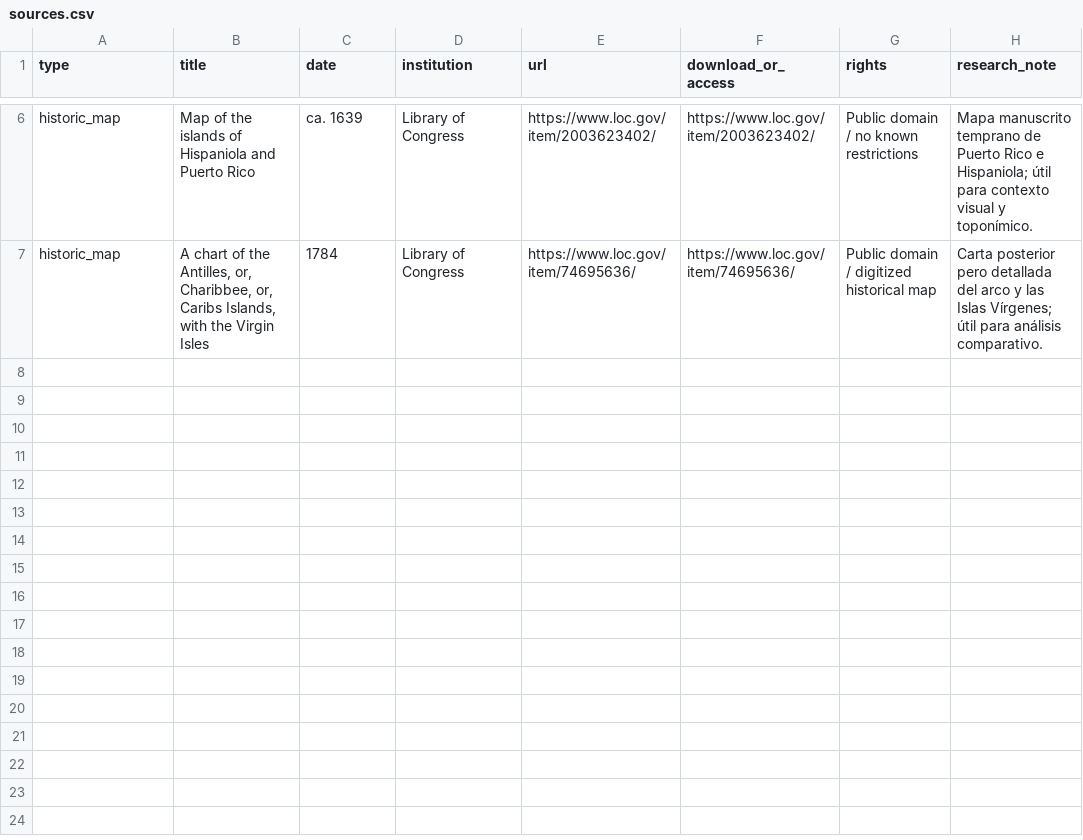
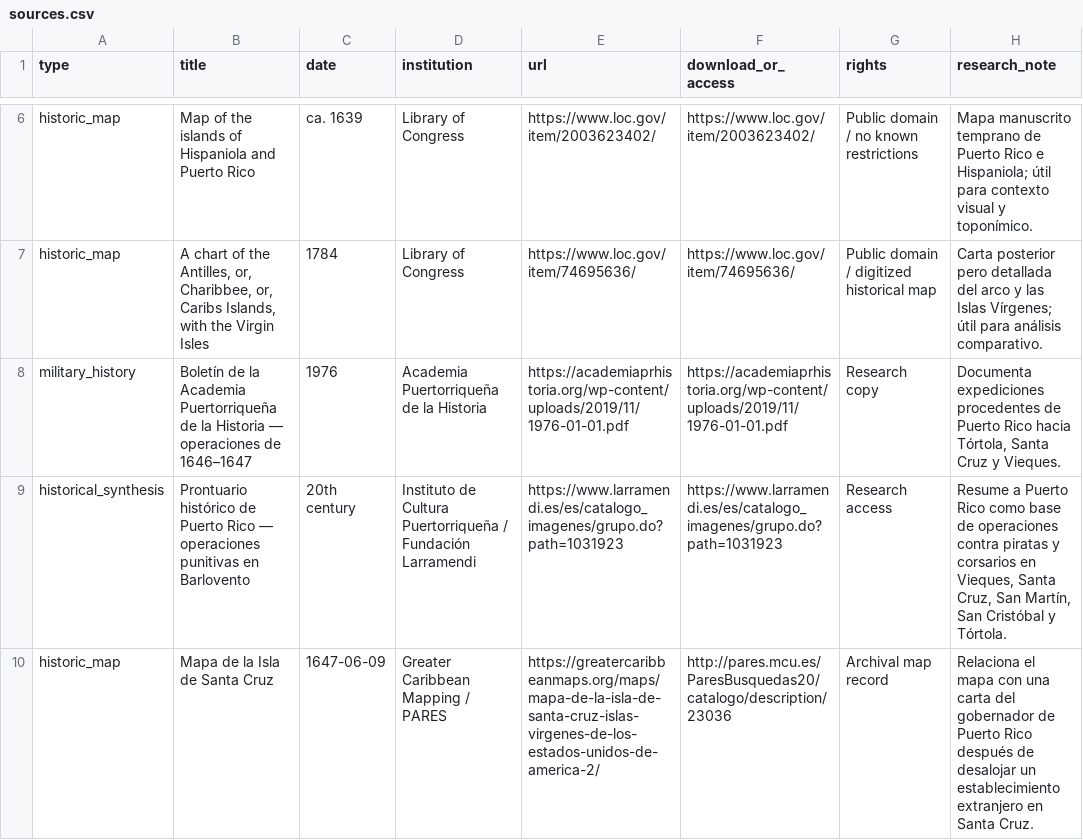
Before and after one commit to ErChulo/san-juan-bautista-1570, a CSV file: research/sources.csv, drawn as a sheet; only a part is shown, gaps mark what is left out.

```diff
--- a/research/sources.csv
+++ b/research/sources.csv
@@ -7 +7,4 @@ historic_map,Map of the islands of Hispaniola and Puerto Rico,ca. 1639,Library o
 historic_map,"A chart of the Antilles, or, Charibbee, or, Caribs Islands, with the Virgin Isles",1784,Library of Congress,https://www.loc.gov/item/74695636/,https://www.loc.gov/item/74695636/,Public domain / digitized historical map,Carta posterior pero detallada del arco y las Islas Vírgenes; útil para análisis comparativo.
+military_history,Boletín de la Academia Puertorriqueña de la Historia — operaciones de 1646–1647,1976,Academia Puertorriqueña de la Historia,https://academiaprhistoria.org/wp-content/uploads/2019/11/1976-01-01.pdf,https://academiaprhistoria.org/wp-content/uploads/2019/11/1976-01-01.pdf,Research copy,"Documenta expediciones procedentes de Puerto Rico hacia Tórtola, Santa Cruz y Vieques."
+historical_synthesis,Prontuario histórico de Puerto Rico — operaciones punitivas en Barlovento,20th century,Instituto de Cultura Puertorriqueña / Fundación Larramendi,https://www.larramendi.es/es/catalogo_imagenes/grupo.do?path=1031923,https://www.larramendi.es/es/catalogo_imagenes/grupo.do?path=1031923,Research access,"Resume a Puerto Rico como base de operaciones contra piratas y corsarios en Vieques, Santa Cruz, San Martín, San Cristóbal y Tórtola."
+historic_map,Mapa de la Isla de Santa Cruz,1647-06-09,Greater Caribbean Mapping / PARES,https://greatercaribbeanmaps.org/maps/mapa-de-la-isla-de-santa-cruz-islas-virgenes-de-los-estados-unidos-de-america-2/,http://pares.mcu.es/ParesBusquedas20/catalogo/description/23036,Archival map record,Relaciona el mapa con una carta del gobernador de Puerto Rico después de desalojar un establecimiento extranjero en Santa Cruz.
```
Also changed, not shown: data/islands.csv, 2 other files.
